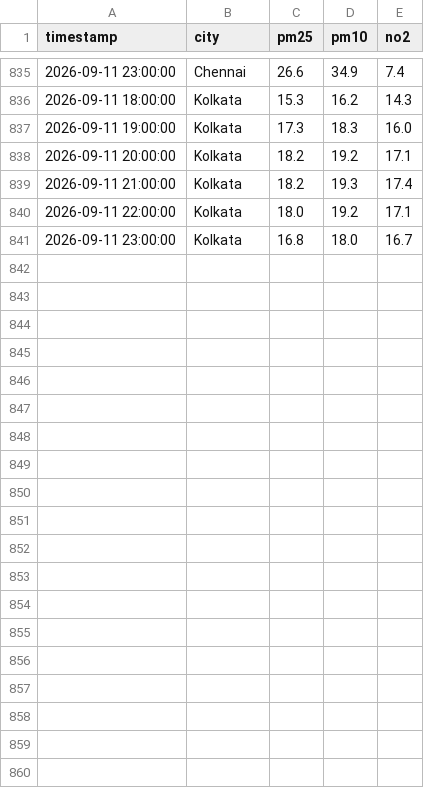
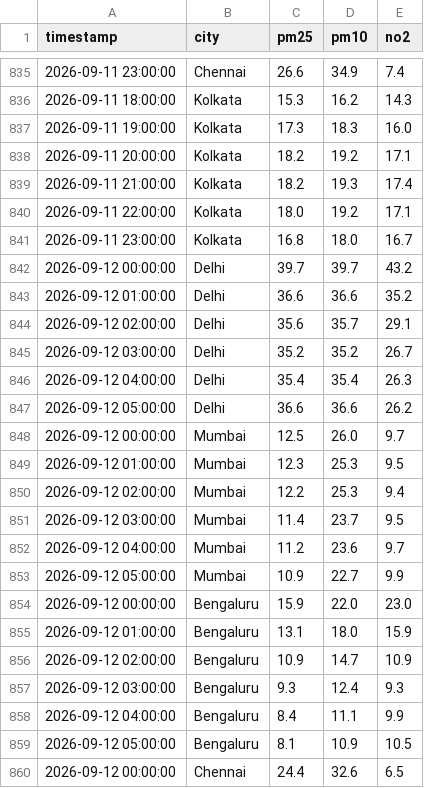
Before and after one commit to Ashu07017/airCAST, a CSV file: data/raw/2026-09-07.csv, drawn as a sheet; only a part is shown, gaps mark what is left out; the diff covers the shown part only.

```diff
--- a/data/raw/2026-09-07.csv
+++ b/data/raw/2026-09-07.csv
@@ -841 +841,20 @@ timestamp,city,pm25,pm10,no2
 2026-09-11 23:00:00,Kolkata,16.8,18.0,16.7
+2026-09-12 00:00:00,Delhi,39.7,39.7,43.2
+2026-09-12 01:00:00,Delhi,36.6,36.6,35.2
+2026-09-12 02:00:00,Delhi,35.6,35.7,29.1
+2026-09-12 03:00:00,Delhi,35.2,35.2,26.7
+2026-09-12 04:00:00,Delhi,35.4,35.4,26.3
+2026-09-12 05:00:00,Delhi,36.6,36.6,26.2
+2026-09-12 00:00:00,Mumbai,12.5,26.0,9.7
+2026-09-12 01:00:00,Mumbai,12.3,25.3,9.5
+2026-09-12 02:00:00,Mumbai,12.2,25.3,9.4
+2026-09-12 03:00:00,Mumbai,11.4,23.7,9.5
+2026-09-12 04:00:00,Mumbai,11.2,23.6,9.7
+2026-09-12 05:00:00,Mumbai,10.9,22.7,9.9
+2026-09-12 00:00:00,Bengaluru,15.9,22.0,23.0
+2026-09-12 01:00:00,Bengaluru,13.1,18.0,15.9
+2026-09-12 02:00:00,Bengaluru,10.9,14.7,10.9
+2026-09-12 03:00:00,Bengaluru,9.3,12.4,9.3
+2026-09-12 04:00:00,Bengaluru,8.4,11.1,9.9
+2026-09-12 05:00:00,Bengaluru,8.1,10.9,10.5
+2026-09-12 00:00:00,Chennai,24.4,32.6,6.5
```
Also changed, not shown: 11 added rows elsewhere in this file.
